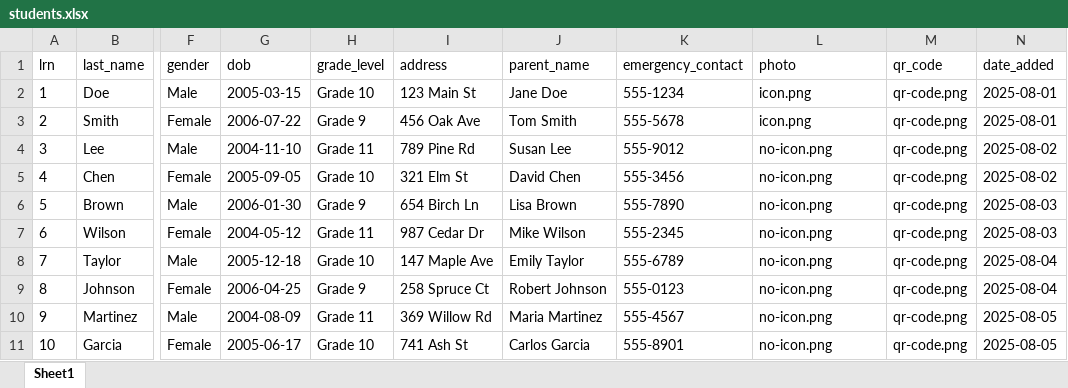
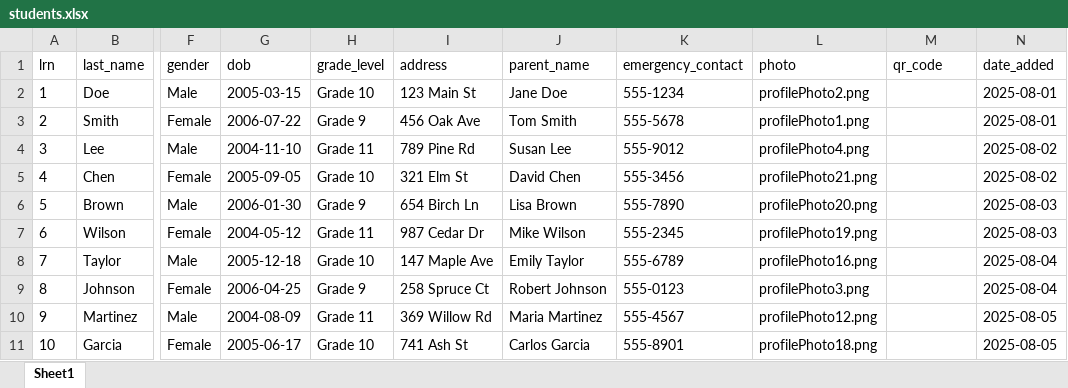
Before and after one commit to lorainecastro/attendance, an Excel workbook: import excel/students.xlsx, sheet Sheet1, drawn as a sheet; only a part is shown, gaps mark what is left out; values as stored, in another font and other column widths than the file's, no borders; the diff names each change by its address in the sheet, - before the commit and + after, or states it on an @@ line.

```diff
--- a/import excel/students.xlsx (sheet Sheet1)
+++ b/import excel/students.xlsx (sheet Sheet1)
-L2 (photo): icon.png
+L2 (photo): profilePhoto2.png
-M2:M11 (qr_code): qr-code.png
+M2:M11 (qr_code): (empty)
-L3 (photo): icon.png
+L3 (photo): profilePhoto1.png
-L4 (photo): no-icon.png
+L4 (photo): profilePhoto4.png
-L5 (photo): no-icon.png
+L5 (photo): profilePhoto21.png
-L6 (photo): no-icon.png
+L6 (photo): profilePhoto20.png
-L7 (photo): no-icon.png
+L7 (photo): profilePhoto19.png
-L8 (photo): no-icon.png
+L8 (photo): profilePhoto16.png
-L9 (photo): no-icon.png
+L9 (photo): profilePhoto3.png
-L10 (photo): no-icon.png
+L10 (photo): profilePhoto12.png
-L11 (photo): no-icon.png
+L11 (photo): profilePhoto18.png
```
Also changed, not shown: 1 other file.
